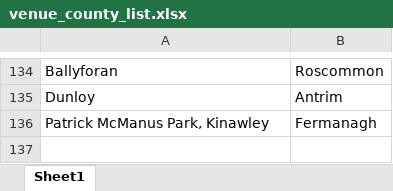
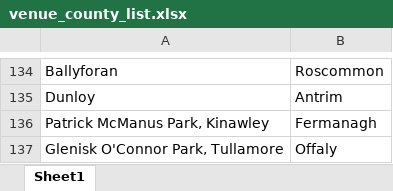
Before and after one commit to thmswhelan/GAA_Rankings, an Excel workbook: venue_county_list.xlsx, sheet Sheet1, drawn as a sheet; only a part is shown, gaps mark what is left out; values as stored, in another font and other column widths than the file's, no borders; the diff names each change by its address in the sheet, - before the commit and + after, or states it on an @@ line.

Commit message:
Add files via upload

```diff
--- a/venue_county_list.xlsx (sheet Sheet1)
+++ b/venue_county_list.xlsx (sheet Sheet1)
+row 137: Glenisk O'Connor Park, Tullamore | Offaly
```
